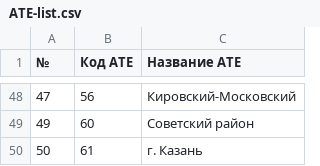
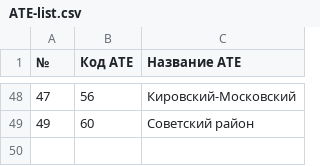
Before and after one commit to fg-yarullin/tat_olymp, a CSV file: catalog/ATE-list.csv, drawn as a sheet; only a part is shown, gaps mark what is left out; the diff names each change by its address in the sheet, - before the commit and + after, or states it on an @@ line.

```diff
--- a/catalog/ATE-list.csv
+++ b/catalog/ATE-list.csv
-row 50: 50 | 61 | г. Казань
```
Also changed, not shown: catalog/MSU-list.csv, catalog/schools.csv, 52 other files.
